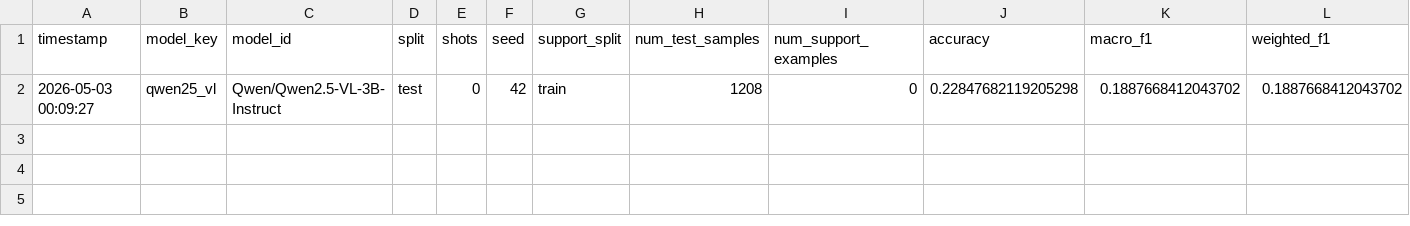
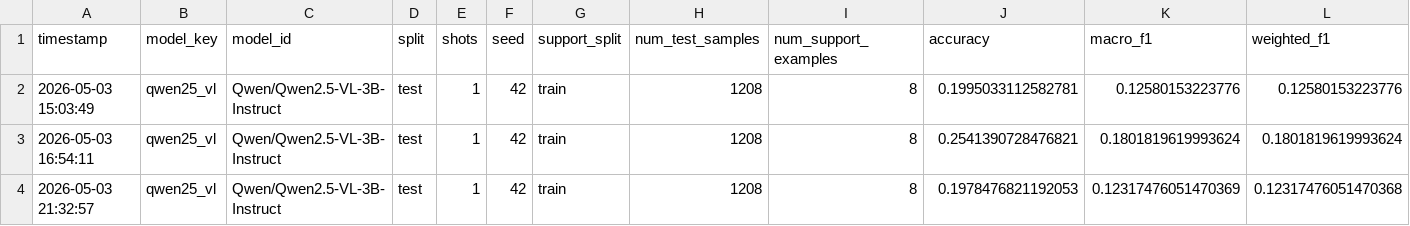
Before and after one commit to ofarukgunay/Gastroenterology-CNN-Comparison, a CSV file: outputs/vlm/qwen25_vl/vlm_results_qwen25_vl.csv, drawn as a sheet; only a part is shown; removed rows and columns are numbered as before the commit, all else as after; rows hold the shown columns only; the diff names each change by its address in the sheet, - before the commit and + after, or states it on an @@ line.

Commit message:
Add classification report for Qwen2 VL 1-shot test with seed 42

```diff
--- a/outputs/vlm/qwen25_vl/vlm_results_qwen25_vl.csv
+++ b/outputs/vlm/qwen25_vl/vlm_results_qwen25_vl.csv
-row 2: 2026-05-03 00:09:27 | qwen25_vl | Qwen/Qwen2.5-VL-3B-Instruct | test | 0 | 42 | train | 1208 | 0 | 0.22847682119205298 | 0.1887668412043702 | 0.1887668412043702
+row 2: 2026-05-03 15:03:49 | qwen25_vl | Qwen/Qwen2.5-VL-3B-Instruct | test | 1 | 42 | train | 1208 | 8 | 0.1995033112582781 | 0.12580153223776 | 0.12580153223776
+row 3: 2026-05-03 16:54:11 | qwen25_vl | Qwen/Qwen2.5-VL-3B-Instruct | test | 1 | 42 | train | 1208 | 8 | 0.2541390728476821 | 0.1801819619993624 | 0.1801819619993624
+row 4: 2026-05-03 21:32:57 | qwen25_vl | Qwen/Qwen2.5-VL-3B-Instruct | test | 1 | 42 | train | 1208 | 8 | 0.1978476821192053 | 0.12317476051470369 | 0.12317476051470368
```
Also changed, not shown: outputs/vlm/moondream/vlm_results_moondream.csv, outputs/vlm/qwen2_vl/vlm_results_qwen2_vl.csv, 37 other files.
